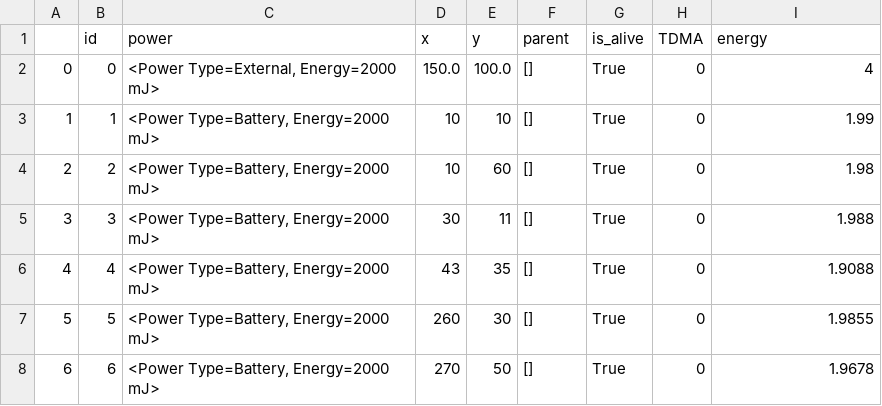
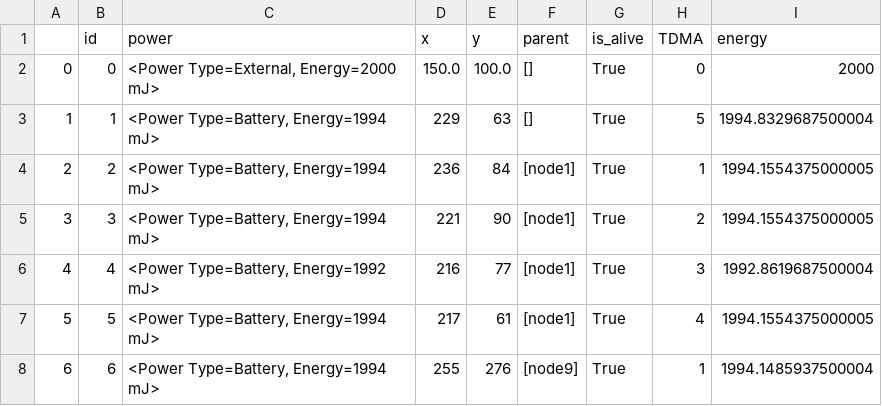
Before and after one commit to amirinia/pynet2, a CSV file: report/introduce_yourself.csv, drawn as a sheet; only a part is shown; the diff covers the shown part only.

```diff
--- a/report/introduce_yourself.csv
+++ b/report/introduce_yourself.csv
@@ -1,8 +1,8 @@
 ,id,power,x,y,parent,is_alive,TDMA,energy
-0,0,"<Power Type=External, Energy=2000 mJ>",150.0,100.0,[],True,0,4
-1,1,"<Power Type=Battery, Energy=2000 mJ>",10,10,[],True,0,1.99
-2,2,"<Power Type=Battery, Energy=2000 mJ>",10,60,[],True,0,1.98
-3,3,"<Power Type=Battery, Energy=2000 mJ>",30,11,[],True,0,1.988
-4,4,"<Power Type=Battery, Energy=2000 mJ>",43,35,[],True,0,1.9088
-5,5,"<Power Type=Battery, Energy=2000 mJ>",260,30,[],True,0,1.9855
-6,6,"<Power Type=Battery, Energy=2000 mJ>",270,50,[],True,0,1.9678
+0,0,"<Power Type=External, Energy=2000 mJ>",150.0,100.0,[],True,0,2000
+1,1,"<Power Type=Battery, Energy=1994 mJ>",229,63,[],True,5,1994.8329687500004
+2,2,"<Power Type=Battery, Energy=1994 mJ>",236,84,[node1],True,1,1994.1554375000005
+3,3,"<Power Type=Battery, Energy=1994 mJ>",221,90,[node1],True,2,1994.1554375000005
+4,4,"<Power Type=Battery, Energy=1992 mJ>",216,77,[node1],True,3,1992.8619687500004
+5,5,"<Power Type=Battery, Energy=1994 mJ>",217,61,[node1],True,4,1994.1554375000005
+6,6,"<Power Type=Battery, Energy=1994 mJ>",255,276,[node9],True,1,1994.1485937500004
```
Also changed, not shown: 2 removed rows and 81 edited cells elsewhere in this file, report/packet.csv, 26 other files.
